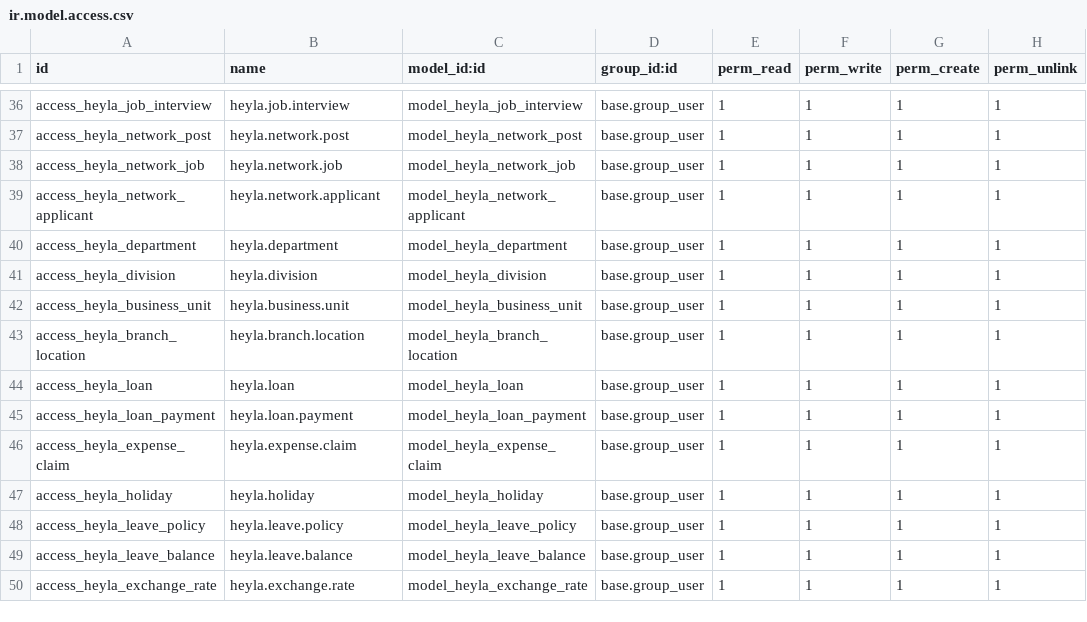
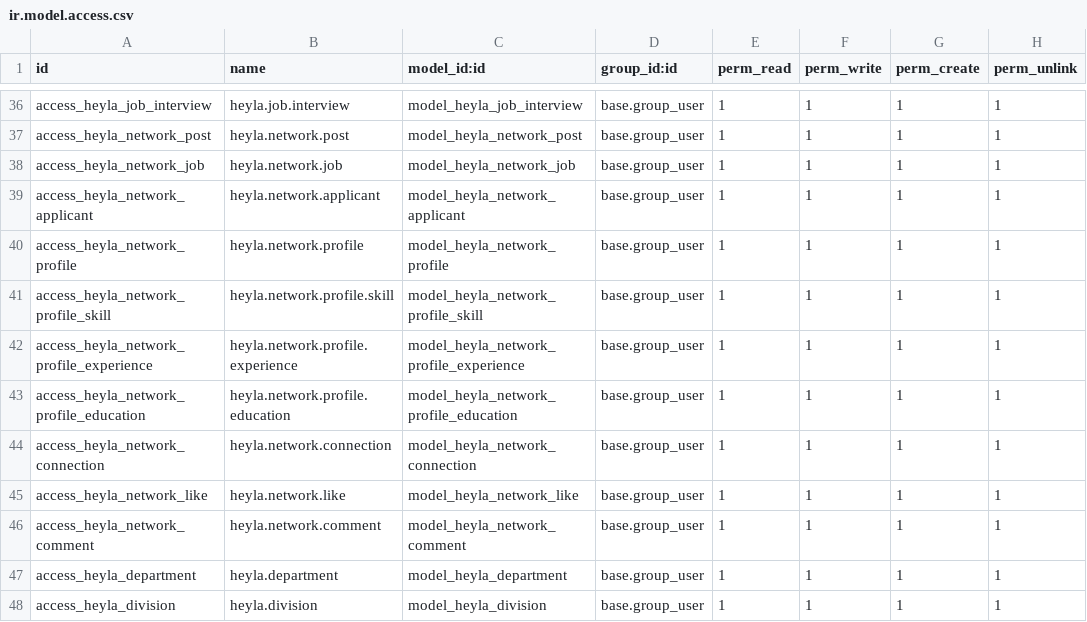
Before and after one commit to victormwendwahope-hue/HEYLA-OS, a CSV file: heyla_os_addon/security/ir.model.access.csv, drawn as a sheet; only a part is shown, gaps mark what is left out; the shorter side is filled out with more unchanged rows.

Commit message:
Add LinkedIn-like professional networking: profiles, skills, connections, persisted likes/comments, discover people, sub-routes & nav

```diff
--- a/heyla_os_addon/security/ir.model.access.csv
+++ b/heyla_os_addon/security/ir.model.access.csv
@@ -39,2 +39,9 @@ access_heyla_network_job,heyla.network.job,model_heyla_network_job,base.group_us
 access_heyla_network_applicant,heyla.network.applicant,model_heyla_network_applicant,base.group_user,1,1,1,1
+access_heyla_network_profile,heyla.network.profile,model_heyla_network_profile,base.group_user,1,1,1,1
+access_heyla_network_profile_skill,heyla.network.profile.skill,model_heyla_network_profile_skill,base.group_user,1,1,1,1
+access_heyla_network_profile_experience,heyla.network.profile.experience,model_heyla_network_profile_experience,base.group_user,1,1,1,1
+access_heyla_network_profile_education,heyla.network.profile.education,model_heyla_network_profile_education,base.group_user,1,1,1,1
+access_heyla_network_connection,heyla.network.connection,model_heyla_network_connection,base.group_user,1,1,1,1
+access_heyla_network_like,heyla.network.like,model_heyla_network_like,base.group_user,1,1,1,1
+access_heyla_network_comment,heyla.network.comment,model_heyla_network_comment,base.group_user,1,1,1,1
 access_heyla_department,heyla.department,model_heyla_department,base.group_user,1,1,1,1
```
Also changed, not shown: 13 other files.
